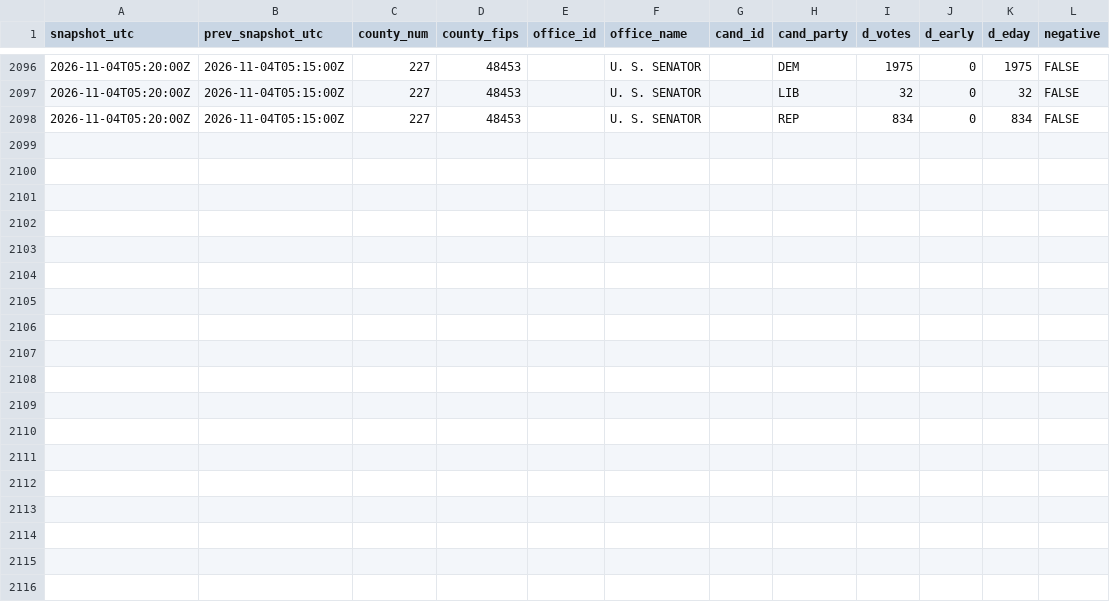
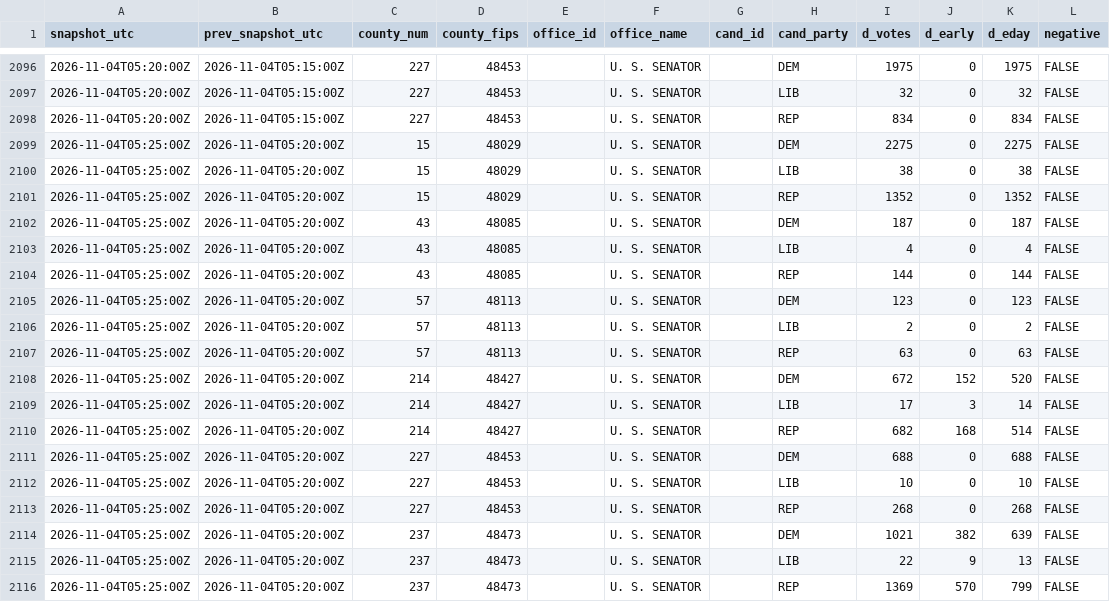
Before and after one commit to Bryvado/Midterms, a CSV file: log/batches.csv, drawn as a sheet; only a part is shown, gaps mark what is left out.

```diff
--- a/log/batches.csv
+++ b/log/batches.csv
@@ -2098 +2098,19 @@
 "2026-11-04T05:20:00Z","2026-11-04T05:15:00Z",227,"48453",,"U. S. SENATOR",,"REP",834,0,834,FALSE
+"2026-11-04T05:25:00Z","2026-11-04T05:20:00Z",15,"48029",,"U. S. SENATOR",,"DEM",2275,0,2275,FALSE
+"2026-11-04T05:25:00Z","2026-11-04T05:20:00Z",15,"48029",,"U. S. SENATOR",,"LIB",38,0,38,FALSE
+"2026-11-04T05:25:00Z","2026-11-04T05:20:00Z",15,"48029",,"U. S. SENATOR",,"REP",1352,0,1352,FALSE
+"2026-11-04T05:25:00Z","2026-11-04T05:20:00Z",43,"48085",,"U. S. SENATOR",,"DEM",187,0,187,FALSE
+"2026-11-04T05:25:00Z","2026-11-04T05:20:00Z",43,"48085",,"U. S. SENATOR",,"LIB",4,0,4,FALSE
+"2026-11-04T05:25:00Z","2026-11-04T05:20:00Z",43,"48085",,"U. S. SENATOR",,"REP",144,0,144,FALSE
+"2026-11-04T05:25:00Z","2026-11-04T05:20:00Z",57,"48113",,"U. S. SENATOR",,"DEM",123,0,123,FALSE
+"2026-11-04T05:25:00Z","2026-11-04T05:20:00Z",57,"48113",,"U. S. SENATOR",,"LIB",2,0,2,FALSE
+"2026-11-04T05:25:00Z","2026-11-04T05:20:00Z",57,"48113",,"U. S. SENATOR",,"REP",63,0,63,FALSE
+"2026-11-04T05:25:00Z","2026-11-04T05:20:00Z",214,"48427",,"U. S. SENATOR",,"DEM",672,152,520,FALSE
+"2026-11-04T05:25:00Z","2026-11-04T05:20:00Z",214,"48427",,"U. S. SENATOR",,"LIB",17,3,14,FALSE
+"2026-11-04T05:25:00Z","2026-11-04T05:20:00Z",214,"48427",,"U. S. SENATOR",,"REP",682,168,514,FALSE
+"2026-11-04T05:25:00Z","2026-11-04T05:20:00Z",227,"48453",,"U. S. SENATOR",,"DEM",688,0,688,FALSE
+"2026-11-04T05:25:00Z","2026-11-04T05:20:00Z",227,"48453",,"U. S. SENATOR",,"LIB",10,0,10,FALSE
+"2026-11-04T05:25:00Z","2026-11-04T05:20:00Z",227,"48453",,"U. S. SENATOR",,"REP",268,0,268,FALSE
+"2026-11-04T05:25:00Z","2026-11-04T05:20:00Z",237,"48473",,"U. S. SENATOR",,"DEM",1021,382,639,FALSE
+"2026-11-04T05:25:00Z","2026-11-04T05:20:00Z",237,"48473",,"U. S. SENATOR",,"LIB",22,9,13,FALSE
+"2026-11-04T05:25:00Z","2026-11-04T05:20:00Z",237,"48473",,"U. S. SENATOR",,"REP",1369,570,799,FALSE
```
Also changed, not shown: log/calls.csv, log/estimator.csv, 4 other files.
